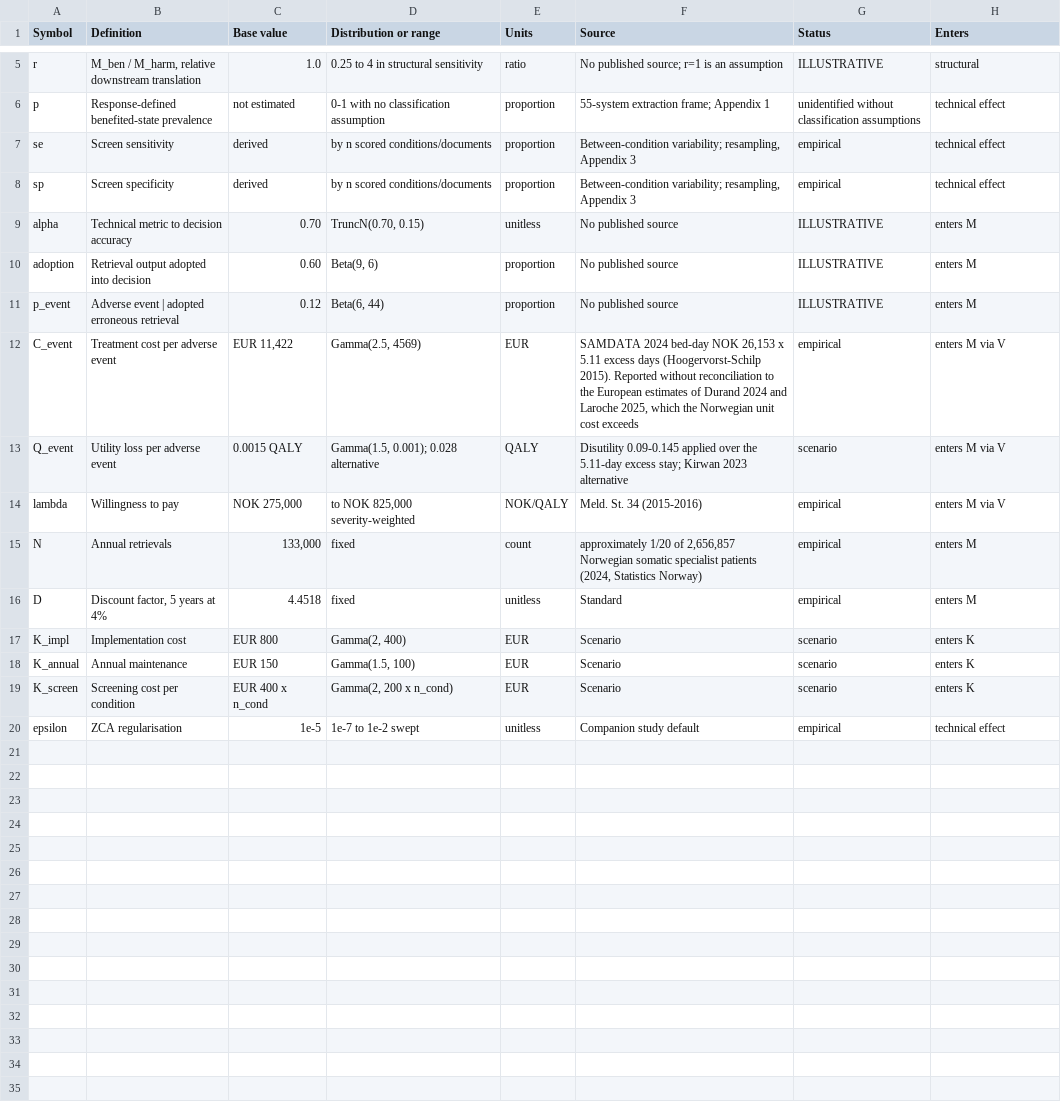
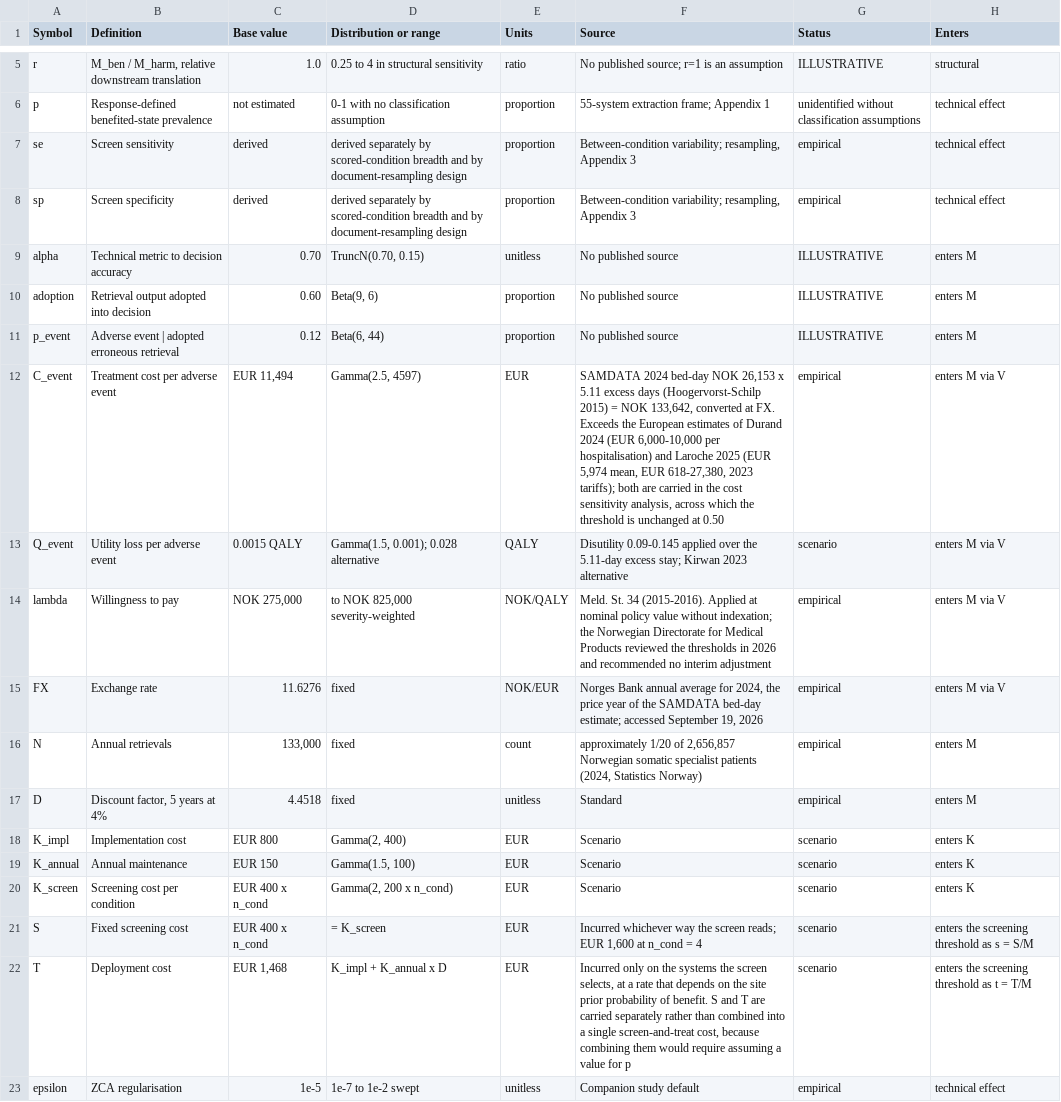
Before and after one commit to yngvemikkelsen/clinical-ai-deployment-threshold, a CSV file: appendices/appendix5_parameters.csv, drawn as a sheet; only a part is shown, gaps mark what is left out.

```diff
--- a/appendices/appendix5_parameters.csv
+++ b/appendices/appendix5_parameters.csv
@@ -6,4 +6,4 @@ r,"M_ben / M_harm, relative downstream translation",1.0,0.25 to 4 in structural
 p,Response-defined benefited-state prevalence,not estimated,0-1 with no classification assumption,proportion,55-system extraction frame; Appendix 1,unidentified without classification assumptions,technical effect
-se,Screen sensitivity,derived,by n scored conditions/documents,proportion,"Between-condition variability; resampling, Appendix 3",empirical,technical effect
-sp,Screen specificity,derived,by n scored conditions/documents,proportion,"Between-condition variability; resampling, Appendix 3",empirical,technical effect
+se,Screen sensitivity,derived,derived separately by scored-condition breadth and by document-resampling design,proportion,"Between-condition variability; resampling, Appendix 3",empirical,technical effect
+sp,Screen specificity,derived,derived separately by scored-condition breadth and by document-resampling design,proportion,"Between-condition variability; resampling, Appendix 3",empirical,technical effect
 alpha,Technical metric to decision accuracy,0.70,"TruncN(0.70, 0.15)",unitless,No published source,ILLUSTRATIVE,enters M
@@ -11,5 +11,6 @@ adoption,Retrieval output adopted into decision,0.60,"Beta(9, 6)",proportion,No
 p_event,Adverse event | adopted erroneous retrieval,0.12,"Beta(6, 44)",proportion,No published source,ILLUSTRATIVE,enters M
-C_event,Treatment cost per adverse event,"EUR 11,422","Gamma(2.5, 4569)",EUR,"SAMDATA 2024 bed-day NOK 26,153 x 5.11 excess days (Hoogervorst-Schilp 2015). Reported without reconciliation to the European estimates of Durand 2024 and Laroche 2025, which the Norwegian unit cost exceeds",empirical,enters M via V
+C_event,Treatment cost per adverse event,"EUR 11,494","Gamma(2.5, 4597)",EUR,"SAMDATA 2024 bed-day NOK 26,153 x 5.11 excess days (Hoogervorst-Schilp 2015) = NOK 133,642, converted at FX. Exceeds the European estimates of Durand 2024 (EUR 6,000-10,000 per hospitalisation) and Laroche 2025 (EUR 5,974 mean, EUR 618-27,380, 2023 tariffs); both are carried in the cost sensitivity analysis, across which the threshold is unchanged at 0.50",empirical,enters M via V
 Q_event,Utility loss per adverse event,0.0015 QALY,"Gamma(1.5, 0.001); 0.028 alternative",QALY,Disutility 0.09-0.145 applied over the 5.11-day excess stay; Kirwan 2023 alternative,scenario,enters M via V
-lambda,Willingness to pay,"NOK 275,000","to NOK 825,000 severity-weighted",NOK/QALY,Meld. St. 34 (2015-2016),empirical,enters M via V
+lambda,Willingness to pay,"NOK 275,000","to NOK 825,000 severity-weighted",NOK/QALY,Meld. St. 34 (2015-2016). Applied at nominal policy value without indexation; the Norwegian Directorate for Medical Products reviewed the thresholds in 2026 and recommended no interim adjustment,empirical,enters M via V
+FX,Exchange rate,11.6276,fixed,NOK/EUR,"Norges Bank annual average for 2024, the price year of the SAMDATA bed-day estimate; accessed September 19, 2026",empirical,enters M via V
 N,Annual retrievals,"133,000",fixed,count,"approximately 1/20 of 2,656,857 Norwegian somatic specialist patients (2024, Statistics Norway)",empirical,enters M
@@ -19,2 +20,4 @@ K_annual,Annual maintenance,EUR 150,"Gamma(1.5, 100)",EUR,Scenario,scenario,ente
 K_screen,Screening cost per condition,EUR 400 x n_cond,"Gamma(2, 200 x n_cond)",EUR,Scenario,scenario,enters K
+S,Fixed screening cost,EUR 400 x n_cond,= K_screen,EUR,"Incurred whichever way the screen reads; EUR 1,600 at n_cond = 4",scenario,enters the screening threshold as s = S/M
+T,Deployment cost,"EUR 1,468",K_impl + K_annual x D,EUR,"Incurred only on the systems the screen selects, at a rate that depends on the site prior probability of benefit. S and T are carried separately rather than combined into a single screen-and-treat cost, because combining them would require assuming a value for p",scenario,enters the screening threshold as t = T/M
 epsilon,ZCA regularisation,1e-5,1e-7 to 1e-2 swept,unitless,Companion study default,empirical,technical effect
```
Also changed, not shown: 2 other files.
